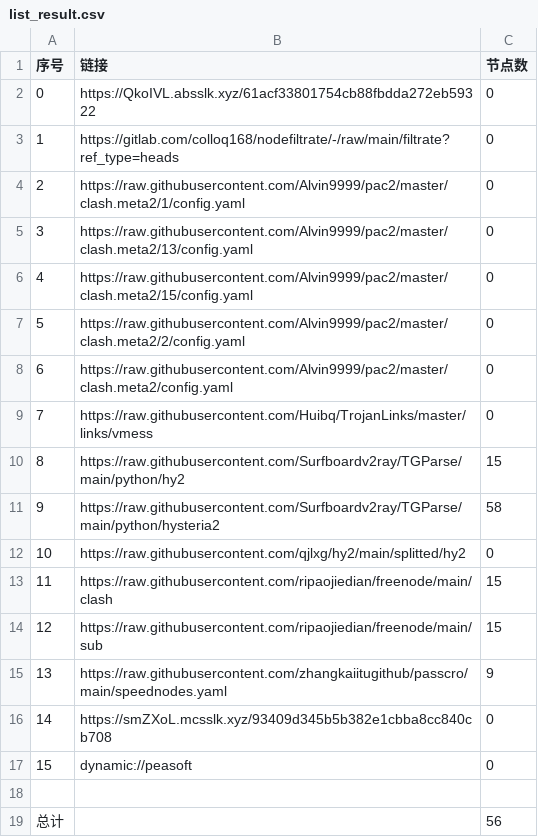
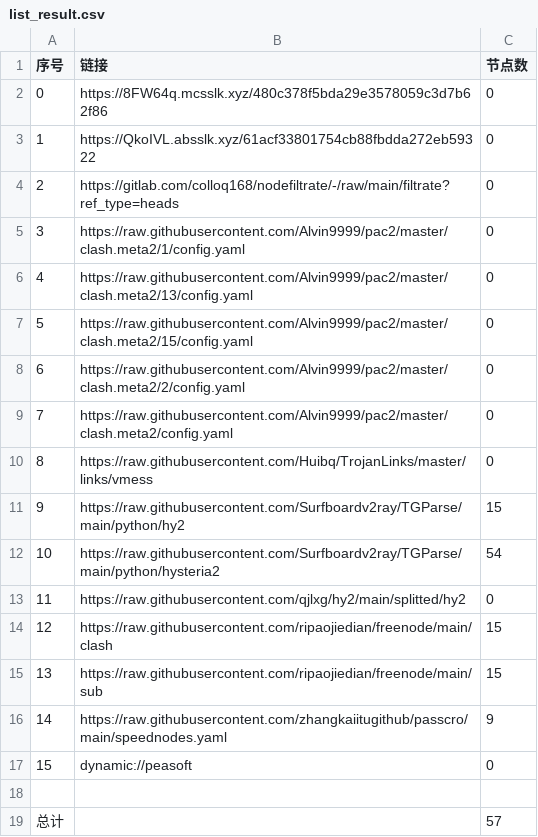
Before and after one commit to suanxidanian/AutoMergePublicNodes, a CSV file: list_result.csv, drawn as a sheet; removed rows and columns are numbered as before the commit, all else as after; the diff names each change by its address in the sheet, - before the commit and + after, or states it on an @@ line.

```diff
--- a/list_result.csv
+++ b/list_result.csv
+row 2: 0 | https://8FW64q.mcsslk.xyz/480c378f5bda29e3578059c3d7b62f86 | 0
@@ column A (序号) renumbered between rows 3 and 16 @@
-C12 (节点数): 58
+C12 (节点数): 54
-row 16: 14 | https://smZXoL.mcsslk.xyz/93409d345b5b382e1cbba8cc840cb708 | 0
-C19 (节点数): 56
+C19 (节点数): 57
```
Also changed, not shown: 21 other files.
